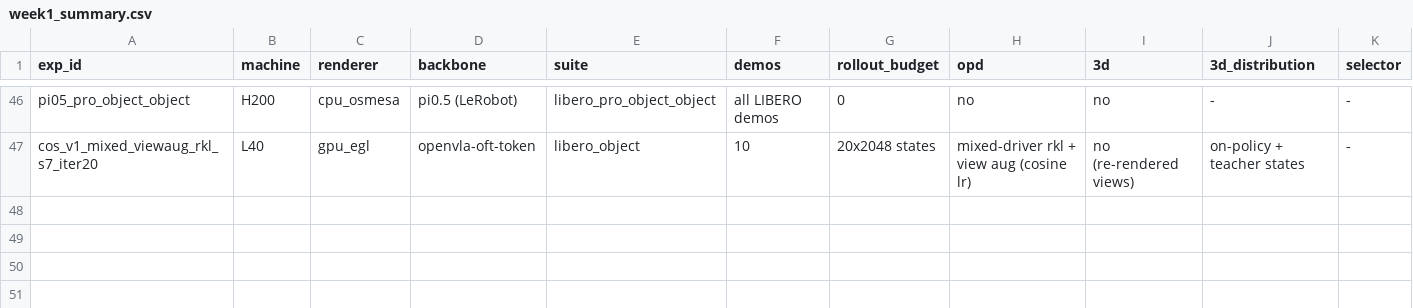
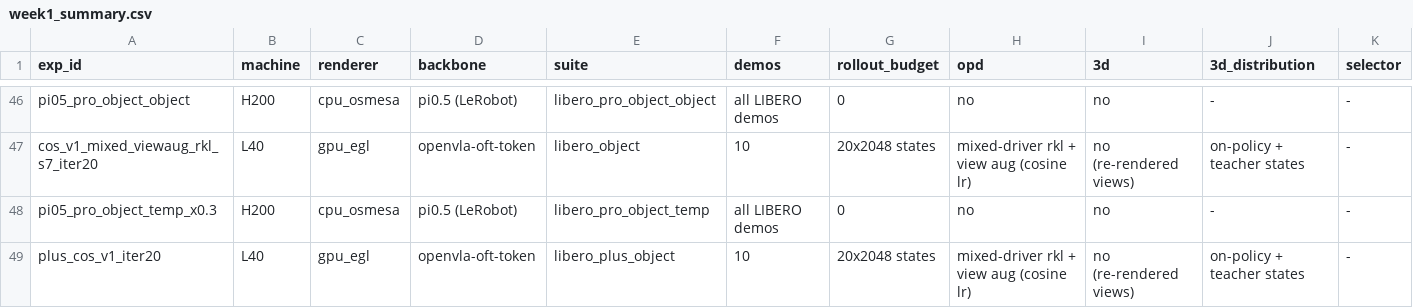
Before and after one commit to hainguyenvie/VLA_3D_Distill, a CSV file: results/week1_summary.csv, drawn as a sheet; only a part is shown, gaps mark what is left out; rows hold the shown columns only; the diff names each change by its address in the sheet, - before the commit and + after, or states it on an @@ line.

```diff
--- a/results/week1_summary.csv
+++ b/results/week1_summary.csv
+row 48: pi05_pro_object_temp_x0.3 | H200 | cpu_osmesa | pi0.5 (LeRobot) | libero_pro_object_temp | all LIBERO demos | 0 | no | no | - | -
+row 49: plus_cos_v1_iter20 | L40 | gpu_egl | openvla-oft-token | libero_plus_object | 10 | 20x2048 states | mixed-driver rkl + view aug (cosine lr) | no (re-rendered views) | on-policy + teacher states | -
```
Also changed, not shown: 1 other file.
